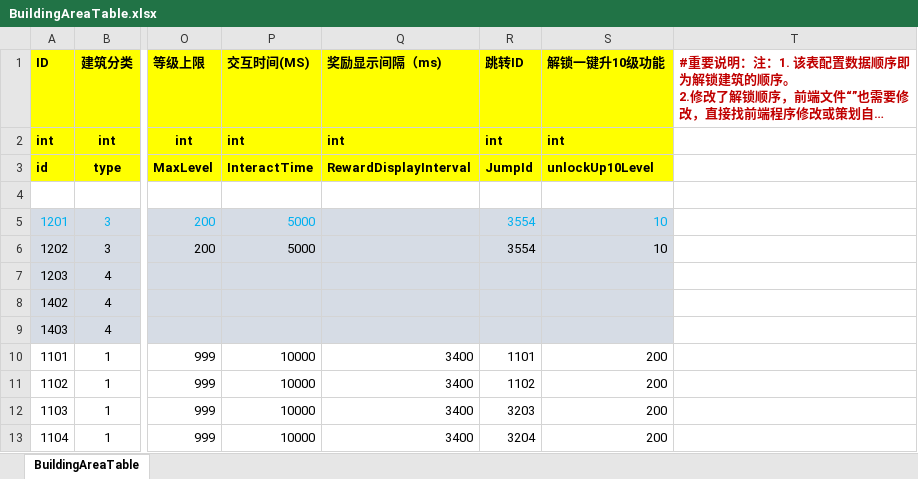
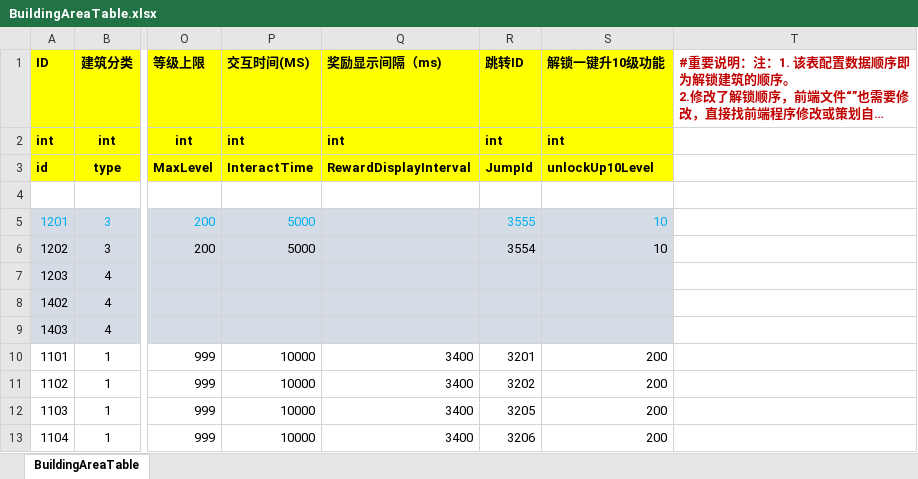
Before and after one commit to yanhailong/jjg2026, an Excel workbook: hall/resources/sample/BuildingAreaTable.xlsx, sheet BuildingAreaTable, drawn as a sheet; only a part is shown, gaps mark what is left out; long unchanged cells end in …; values as stored, in another font and other column widths than the file's, no borders; conditional formats not drawn; the diff names each change by its address in the sheet, - before the commit and + after, or states it on an @@ line.

```diff
--- a/hall/resources/sample/BuildingAreaTable.xlsx (sheet BuildingAreaTable)
+++ b/hall/resources/sample/BuildingAreaTable.xlsx (sheet BuildingAreaTable)
-R5 (跳转ID): 3554
+R5 (跳转ID): 3555
-R10 (跳转ID): 1101
+R10 (跳转ID): 3201
-R11 (跳转ID): 1102
+R11 (跳转ID): 3202
-R12 (跳转ID): 3203
+R12 (跳转ID): 3205
-R13 (跳转ID): 3204
+R13 (跳转ID): 3206
```
Also changed, not shown: hall/resources/sample/CasinoStatsSheet.xlsx, hall/resources/sample/Chapterlevel.xlsx, 18 other files.
